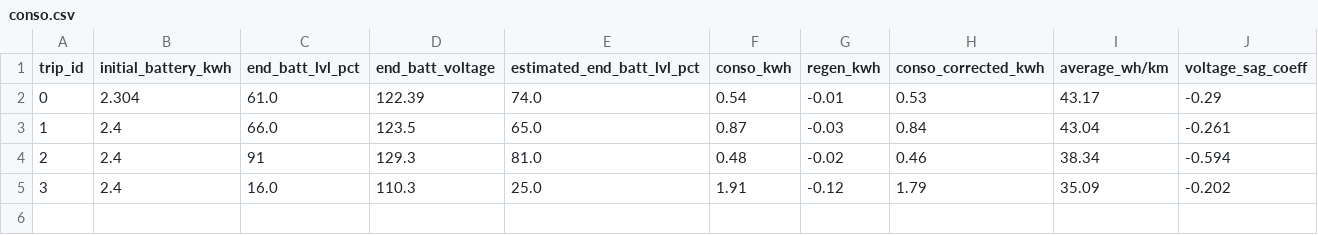
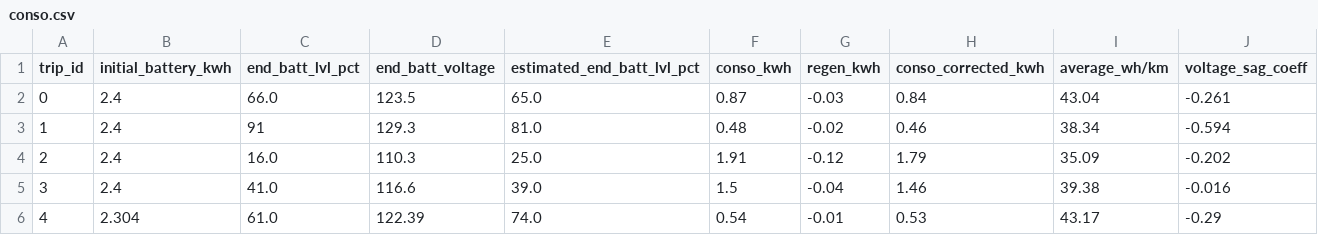
Before and after one commit to Tritbool/EUC_core, a CSV file: stats/blitz/conso.csv, drawn as a sheet.

```diff
--- a/stats/blitz/conso.csv
+++ b/stats/blitz/conso.csv
@@ -1,5 +1,6 @@
 trip_id,initial_battery_kwh,end_batt_lvl_pct,end_batt_voltage,estimated_end_batt_lvl_pct,conso_kwh,regen_kwh,conso_corrected_kwh,average_wh/km,voltage_sag_coeff
-0,2.304,61.0,122.39,74.0,0.54,-0.01,0.53,43.17,-0.29
-1,2.4,66.0,123.5,65.0,0.87,-0.03,0.84,43.04,-0.261
-2,2.4,91,129.3,81.0,0.48,-0.02,0.46,38.34,-0.594
-3,2.4,16.0,110.3,25.0,1.91,-0.12,1.79,35.09,-0.202
+0,2.4,66.0,123.5,65.0,0.87,-0.03,0.84,43.04,-0.261
+1,2.4,91,129.3,81.0,0.48,-0.02,0.46,38.34,-0.594
+2,2.4,16.0,110.3,25.0,1.91,-0.12,1.79,35.09,-0.202
+3,2.4,41.0,116.6,39.0,1.5,-0.04,1.46,39.38,-0.016
+4,2.304,61.0,122.39,74.0,0.54,-0.01,0.53,43.17,-0.29
```
Also changed, not shown: stats/blitz/env.csv, stats/blitz/summary.csv, 48 other files.
